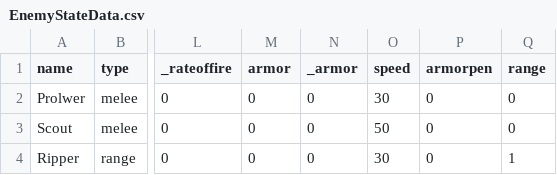
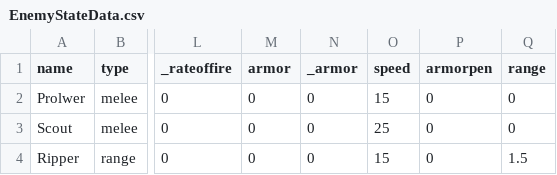
Before and after one commit to Hyuni02/DollsKnights, a CSV file: Assets/Resources/Data/EnemyStateData.csv, drawn as a sheet; only a part is shown, gaps mark what is left out; the diff names each change by its address in the sheet, - before the commit and + after, or states it on an @@ line.

```diff
--- a/Assets/Resources/Data/EnemyStateData.csv
+++ b/Assets/Resources/Data/EnemyStateData.csv
-O2 (speed): 30
+O2 (speed): 15
-O3 (speed): 50
+O3 (speed): 25
-O4 (speed): 30
+O4 (speed): 15
-Q4 (range): 1
+Q4 (range): 1.5
```
Also changed, not shown: 6 other files.
